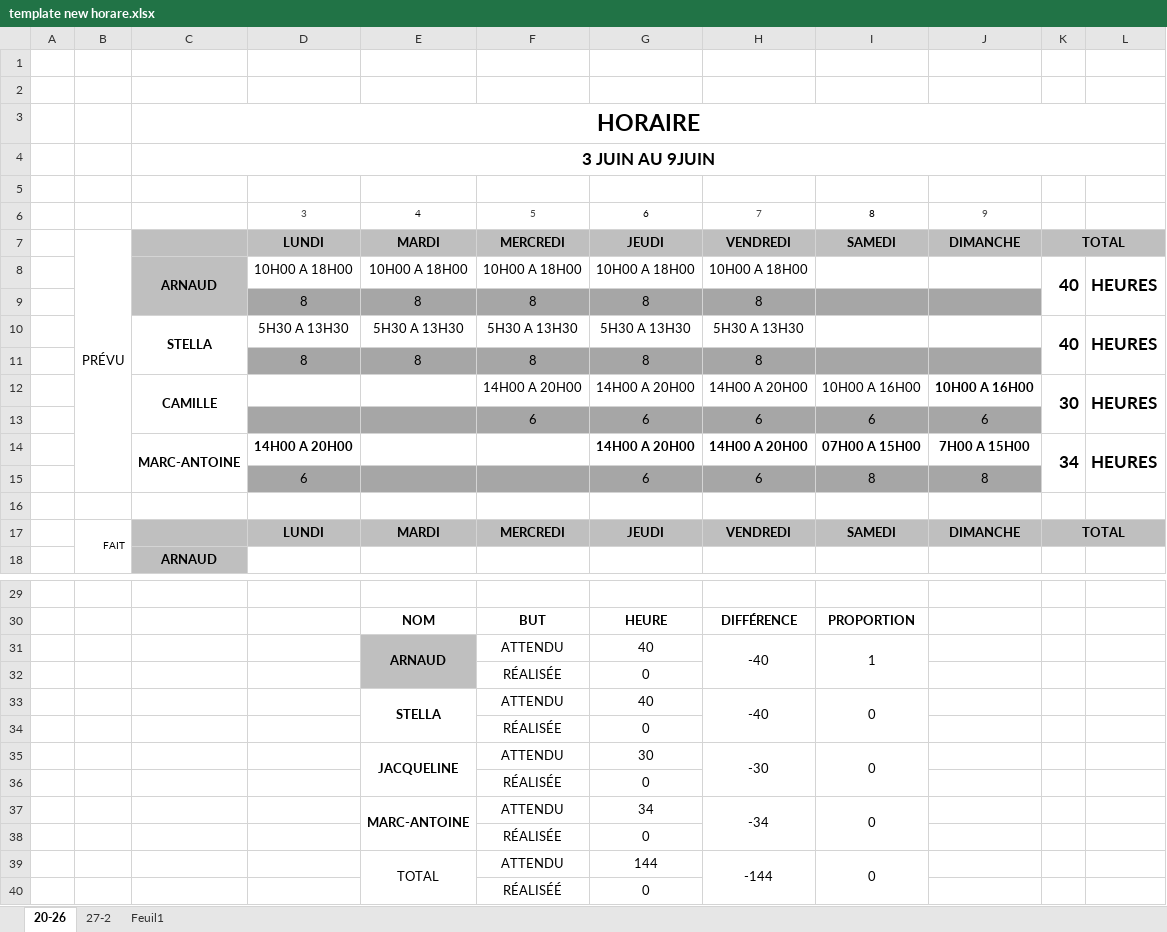
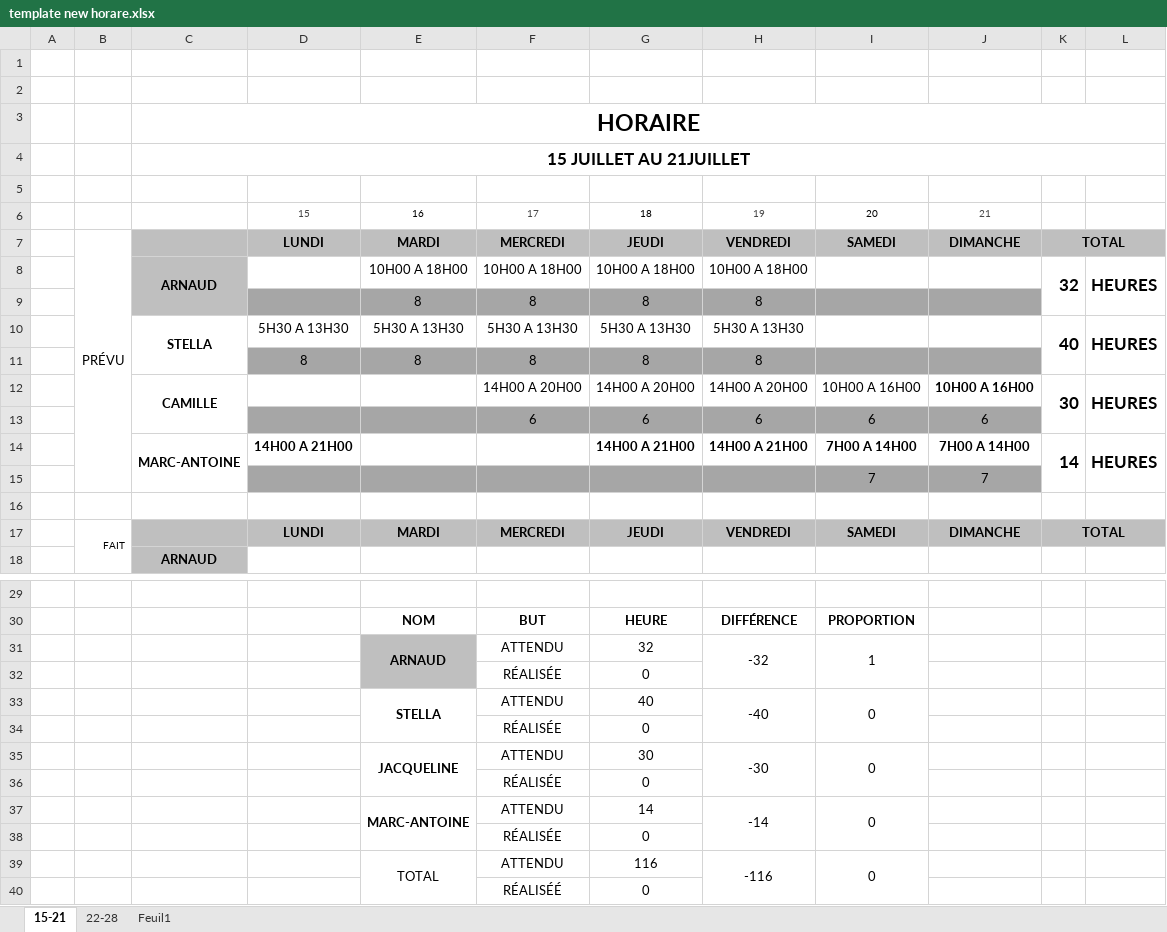
Before and after one commit to marcuslelus/pelusoCuisine, an Excel workbook: HORAIRE/ANNÉE 2018/template new horare.xlsx, sheet 15-21, drawn as a sheet; only a part is shown, gaps mark what is left out; values as stored, in another font and other column widths than the file's, no borders; removed rows and columns are numbered as before the commit, all else as after; the diff names each change by its address in the sheet, - before the commit and + after, or states it on an @@ line.

```diff
--- a/HORAIRE/ANNÉE 2018/template new horare.xlsx (sheet 15-21)
+++ b/HORAIRE/ANNÉE 2018/template new horare.xlsx (sheet 15-21)
-sheet tab: 20-26
+sheet tab: 15-21
-sheet tab: 27-2
+sheet tab: 22-28
-C4: 3 JUIN AU 9JUIN
+C4: 15 JUILLET AU 21JUILLET
-row 6:  |  |  | 3 | 4 | 5 | 6 | 7 | 8 | 9
+row 6:  |  |  | 15 | 16 | 17 | 18 | 19 | 20 | 21
-D8: 10H00 A 18H00
+D8: (empty)
-K8: 40
+K8: 32
-D9: 8
+D9: (empty)
-D14: 14H00 A 20H00
+D14: 14H00 A 21H00
-G14: 14H00 A 20H00
+G14: 14H00 A 21H00
-H14: 14H00 A 20H00
+H14: 14H00 A 21H00
-I14: 07H00 A 15H00
+I14: 7H00 A 14H00
-J14: 7H00 A 15H00
+J14: 7H00 A 14H00
-K14: 34
+K14: 14
-row 15:  |  |  | 6 |  |  | 6 | 6 | 8 | 8
+row 15:  |  |  |  |  |  |  |  | 7 | 7
-G31: 40
+G31: 32
-H31: -40
+H31: -32
-G37: 34
+G37: 14
-H37: -34
+H37: -14
-G39: 144
+G39: 116
-H39: -144
+H39: -116
```
Also changed, not shown: sheet 22-28, PRODUCTION/QUANTITÉS INTERACTIVES/Sandwhich Triangle interactif.xlsx, 20 other files.
